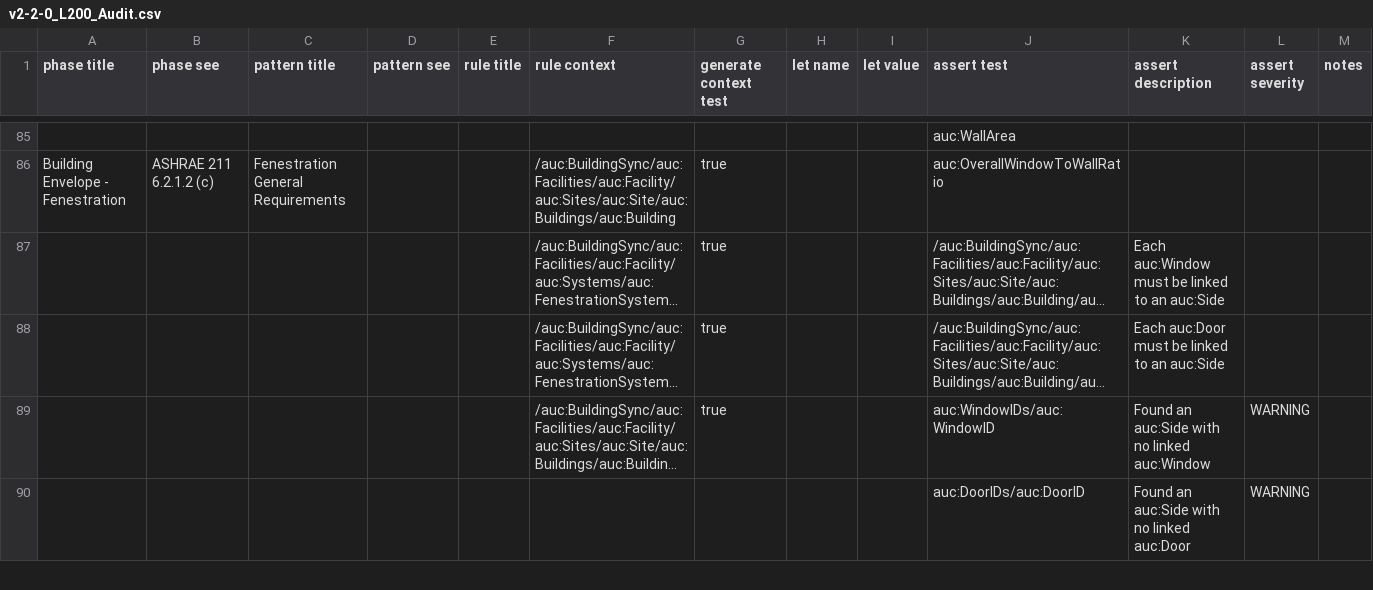
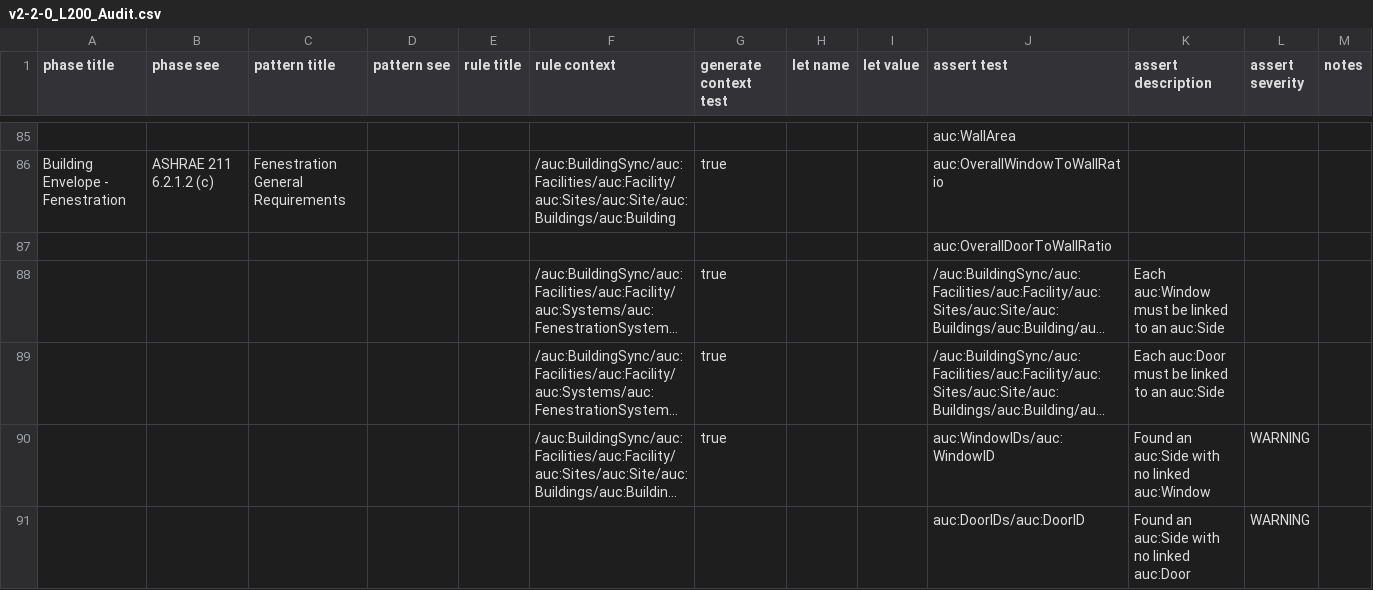
Before and after one commit to BuildingSync/TestSuite, a CSV file: schematron/v2.2.0/v2-2-0_L200_Audit.csv, drawn as a sheet; only a part is shown, gaps mark what is left out; long unchanged cells end in …; the diff names each change by its address in the sheet, - before the commit and + after, or states it on an @@ line.

Commit message:
feat(L200): test overall door to wall ratio

```diff
--- a/schematron/v2.2.0/v2-2-0_L200_Audit.csv
+++ b/schematron/v2.2.0/v2-2-0_L200_Audit.csv
+row 87:  |  |  |  |  |  |  |  |  | auc:OverallDoorToWallRatio
```
Also changed, not shown: 2 other files.
